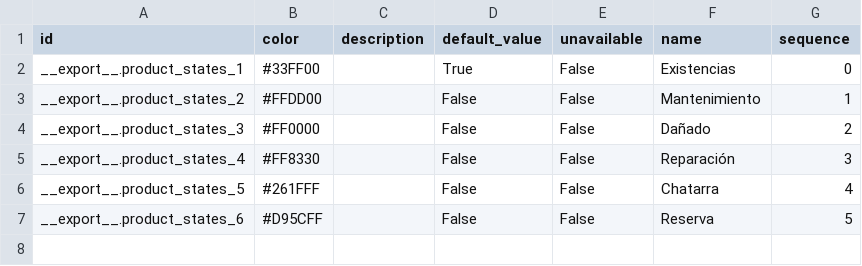
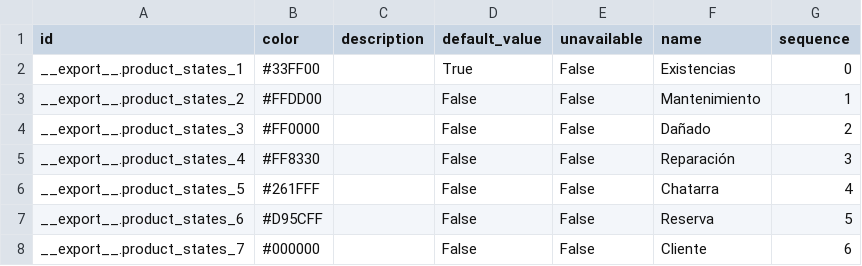
Before and after one commit to mah007/conalquipo, a CSV file: con_product/data/product.states.csv, drawn as a sheet; the diff names each change by its address in the sheet, - before the commit and + after, or states it on an @@ line.

Commit message:
[UPD] - Se modifica calculo de productos en obras

```diff
--- a/con_product/data/product.states.csv
+++ b/con_product/data/product.states.csv
+row 8: __export__.product_states_7 | #000000 |  | False | False | Cliente | 6
```
Also changed, not shown: 11 other files.
